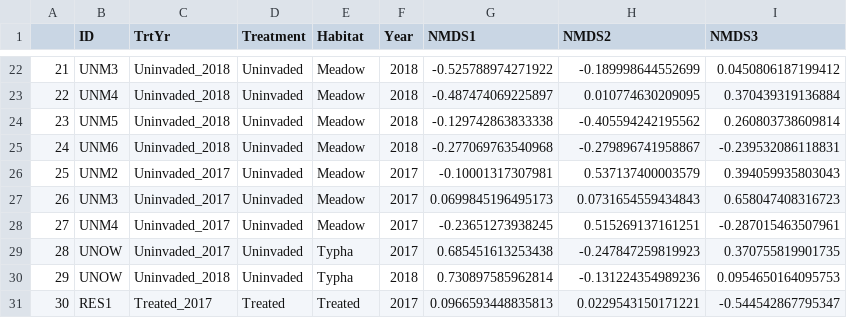
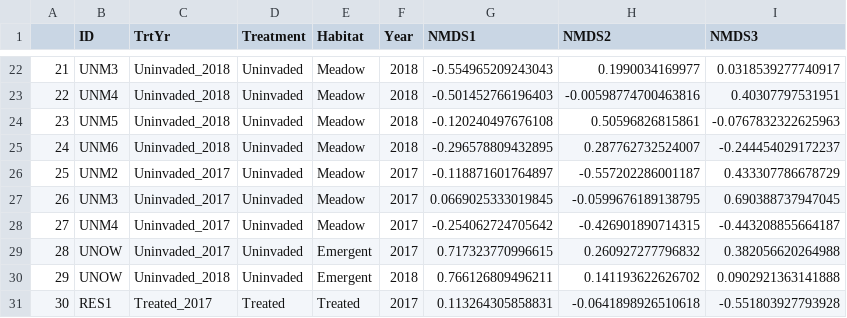
Before and after one commit to cdrobich/PhD3.InvertCommunity, a CSV file: Data/NMDS_emerging_inverts_NMDSscores.csv, drawn as a sheet; only a part is shown, gaps mark what is left out; the diff covers the shown part only.

```diff
--- a/Data/NMDS_emerging_inverts_NMDSscores.csv
+++ b/Data/NMDS_emerging_inverts_NMDSscores.csv
@@ -22,10 +22,10 @@
-"21","UNM3","Uninvaded_2018","Uninvaded","Meadow","2018",-0.525788974271922,-0.189998644552699,0.0450806187199412
-"22","UNM4","Uninvaded_2018","Uninvaded","Meadow","2018",-0.487474069225897,0.010774630209095,0.370439319136884
-"23","UNM5","Uninvaded_2018","Uninvaded","Meadow","2018",-0.129742863833338,-0.405594242195562,0.260803738609814
-"24","UNM6","Uninvaded_2018","Uninvaded","Meadow","2018",-0.277069763540968,-0.279896741958867,-0.239532086118831
-"25","UNM2","Uninvaded_2017","Uninvaded","Meadow","2017",-0.10001317307981,0.537137400003579,0.394059935803043
-"26","UNM3","Uninvaded_2017","Uninvaded","Meadow","2017",0.0699845196495173,0.0731654559434843,0.658047408316723
-"27","UNM4","Uninvaded_2017","Uninvaded","Meadow","2017",-0.23651273938245,0.515269137161251,-0.287015463507961
-"28","UNOW","Uninvaded_2017","Uninvaded","Typha","2017",0.685451613253438,-0.247847259819923,0.370755819901735
-"29","UNOW","Uninvaded_2018","Uninvaded","Typha","2018",0.730897585962814,-0.131224354989236,0.0954650164095753
-"30","RES1","Treated_2017","Treated","Treated","2017",0.0966593448835813,0.0229543150171221,-0.544542867795347
+"21","UNM3","Uninvaded_2018","Uninvaded","Meadow","2018",-0.554965209243043,0.1990034169977,0.0318539277740917
+"22","UNM4","Uninvaded_2018","Uninvaded","Meadow","2018",-0.501452766196403,-0.00598774700463816,0.40307797531951
+"23","UNM5","Uninvaded_2018","Uninvaded","Meadow","2018",-0.120240497676108,0.50596826815861,-0.0767832322625963
+"24","UNM6","Uninvaded_2018","Uninvaded","Meadow","2018",-0.296578809432895,0.287762732524007,-0.244454029172237
+"25","UNM2","Uninvaded_2017","Uninvaded","Meadow","2017",-0.118871601764897,-0.557202286001187,0.433307786678729
+"26","UNM3","Uninvaded_2017","Uninvaded","Meadow","2017",0.0669025333019845,-0.0599676189138795,0.690388737947045
+"27","UNM4","Uninvaded_2017","Uninvaded","Meadow","2017",-0.254062724705642,-0.426901890714315,-0.443208855664187
+"28","UNOW","Uninvaded_2017","Uninvaded","Emergent","2017",0.717323770996615,0.260927277796832,0.382056620264988
+"29","UNOW","Uninvaded_2018","Uninvaded","Emergent","2018",0.766126809496211,0.141193622626702,0.0902921363141888
+"30","RES1","Treated_2017","Treated","Treated","2017",0.113264305858831,-0.0641898926510618,-0.551803927793928
```
Also changed, not shown: 132 edited cells elsewhere in this file, Data/NMDS_emerg_vectors_axis12.csv, Data/NMDS_emerging_vectors_axis13.csv, 16 other files.
